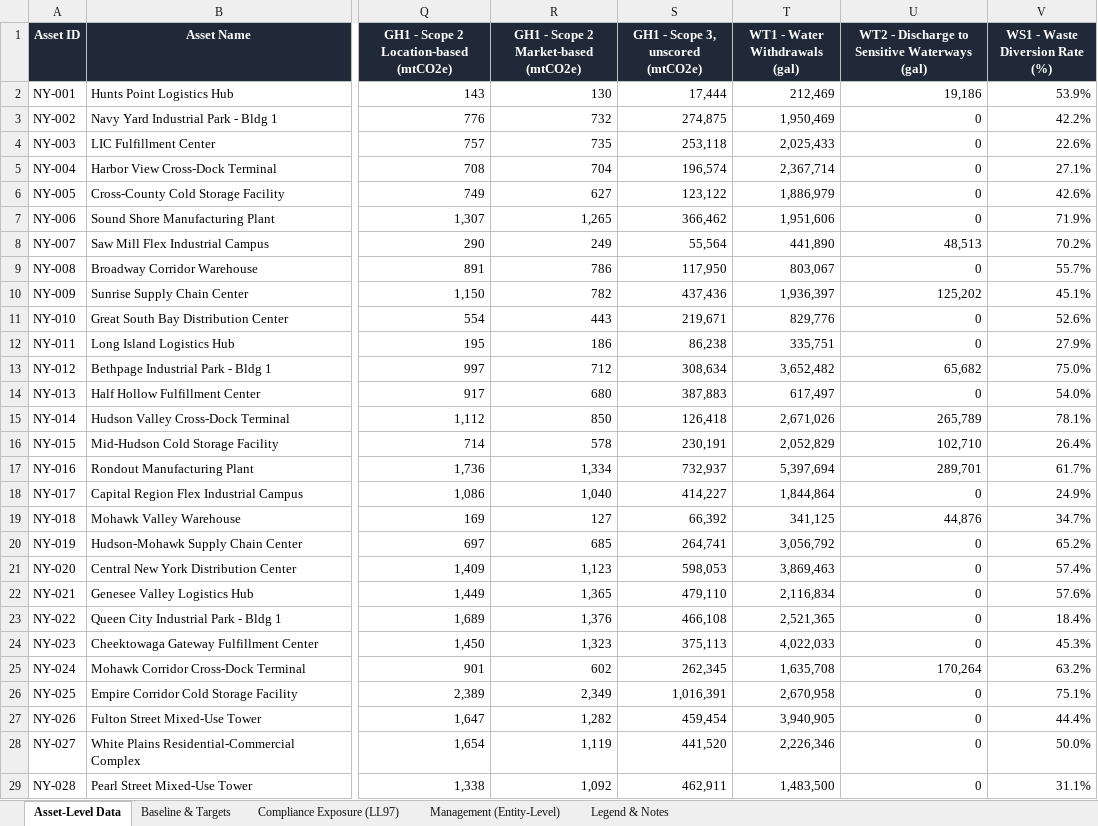
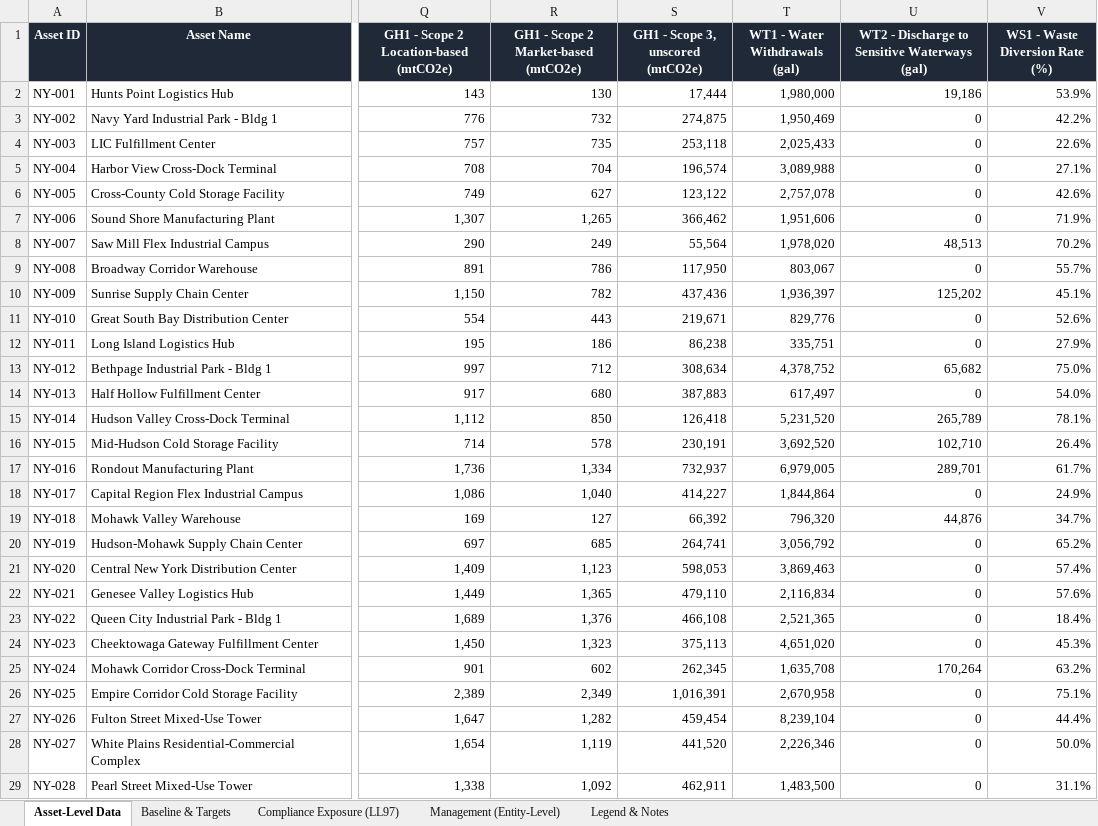
Before and after one commit to brwndo/ny-3d-building-map, an Excel workbook: Enertiv Product Management/25-asset-level-esg-data-NY.xlsx, sheet Asset-Level Data, drawn as a sheet; only a part is shown, gaps mark what is left out; values as stored, in another font and other column widths than the file's, no borders; charts and pictures not drawn; the diff covers the shown part only; the diff names each change by its address in the sheet, - before the commit and + after, or states it on an @@ line.

```diff
--- a/Enertiv Product Management/25-asset-level-esg-data-NY.xlsx (sheet Asset-Level Data)
+++ b/Enertiv Product Management/25-asset-level-esg-data-NY.xlsx (sheet Asset-Level Data)
-T2 (WT1 - Water Withdrawals (gal)): 212,469
+T2 (WT1 - Water Withdrawals (gal)): 1,980,000
-T5 (WT1 - Water Withdrawals (gal)): 2,367,714
+T5 (WT1 - Water Withdrawals (gal)): 3,089,988
-T6 (WT1 - Water Withdrawals (gal)): 1,886,979
+T6 (WT1 - Water Withdrawals (gal)): 2,757,078
-T8 (WT1 - Water Withdrawals (gal)): 441,890
+T8 (WT1 - Water Withdrawals (gal)): 1,978,020
-T13 (WT1 - Water Withdrawals (gal)): 3,652,482
+T13 (WT1 - Water Withdrawals (gal)): 4,378,752
-T15 (WT1 - Water Withdrawals (gal)): 2,671,026
+T15 (WT1 - Water Withdrawals (gal)): 5,231,520
-T16 (WT1 - Water Withdrawals (gal)): 2,052,829
+T16 (WT1 - Water Withdrawals (gal)): 3,692,520
-T17 (WT1 - Water Withdrawals (gal)): 5,397,694
+T17 (WT1 - Water Withdrawals (gal)): 6,979,005
-T19 (WT1 - Water Withdrawals (gal)): 341,125
+T19 (WT1 - Water Withdrawals (gal)): 796,320
-T24 (WT1 - Water Withdrawals (gal)): 4,022,033
+T24 (WT1 - Water Withdrawals (gal)): 4,651,020
-T27 (WT1 - Water Withdrawals (gal)): 3,940,905
+T27 (WT1 - Water Withdrawals (gal)): 8,239,104
```
Also changed, not shown: 1 edited cell elsewhere in this sheet, sheet Baseline & Targets, 20 other files.
